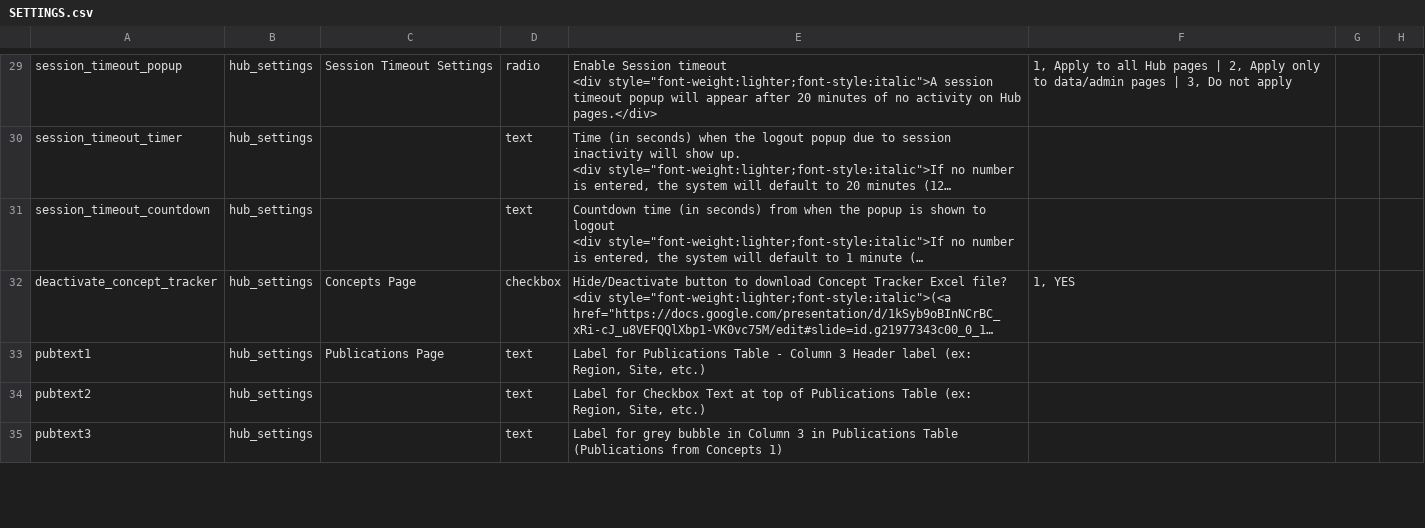
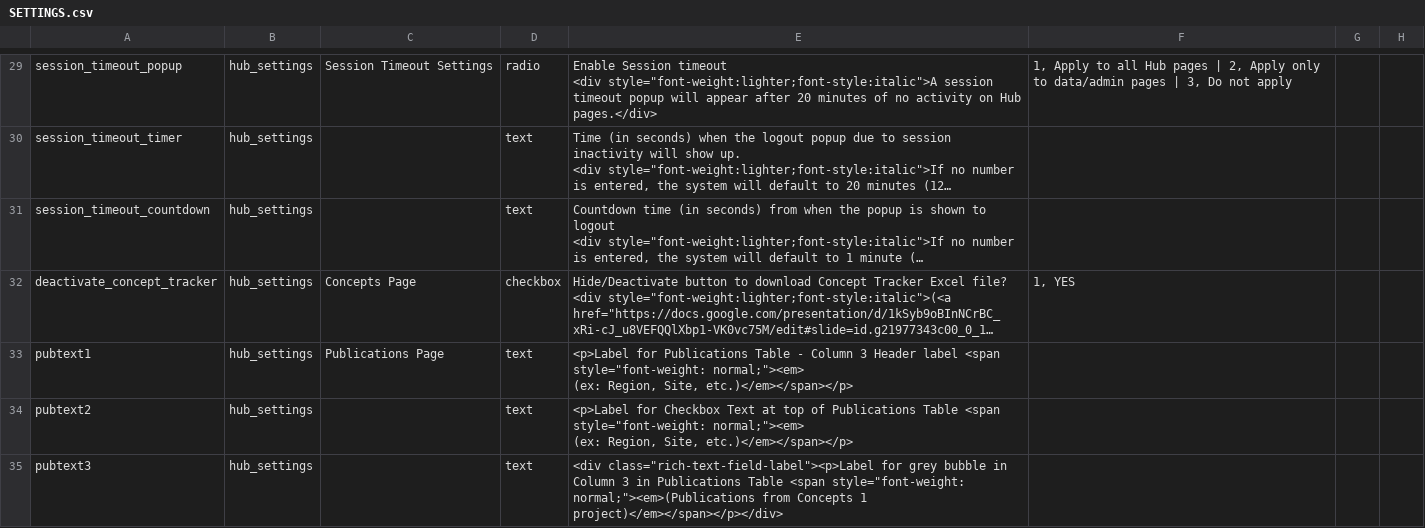
Before and after one commit to vanderbilt-redcap/harmonist-hub, a CSV file: csv/SETTINGS.csv, drawn as a sheet; only a part is shown, gaps mark what is left out; long unchanged cells end in …; ↵ is a line break in a cell; the diff covers the shown part only; the diff names each change by its address in the sheet, - before the commit and + after, or states it on an @@ line.

Commit message:
Added csv file

```diff
--- a/csv/SETTINGS.csv
+++ b/csv/SETTINGS.csv
-E33: Label for Publications Table - Column 3 Header label (ex: Region, Site, etc.)
+E33: <p>Label for Publications Table - Column 3 Header label <span style="font-weight: normal;"><em> ↵ (ex: Region, Site, etc.)</em></span></p>
-E34: Label for Checkbox Text at top of Publications Table (ex: Region, Site, etc.)
+E34: <p>Label for Checkbox Text at top of Publications Table <span style="font-weight: normal;"><em> ↵ (ex: Region, Site, etc.)</em></span></p>
-E35: Label for grey bubble in Column 3 in Publications Table (Publications from Concepts 1)
+E35: <div class="rich-text-field-label"><p>Label for grey bubble in Column 3 in Publications Table <span style="font-weight: normal;"><em>(Publications from Concepts 1 project)</em></span></p></div>
```
Also changed, not shown: 1 added row and 1 edited cell elsewhere in this file.
